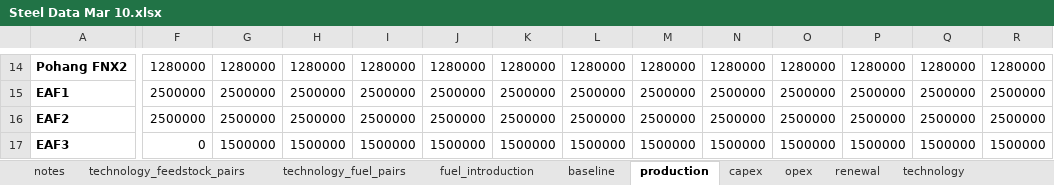
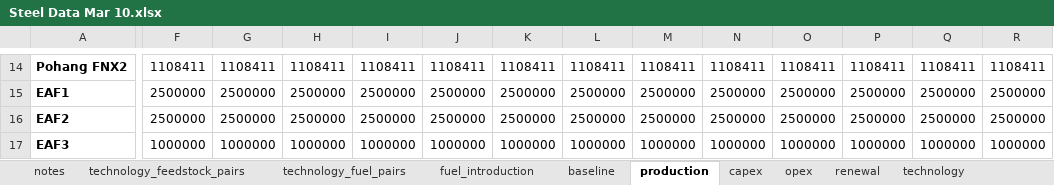
Before and after one commit to PLANiT-Institute/systempathway, an Excel workbook: database/Steel Data Mar 10.xlsx, sheet production, drawn as a sheet; only a part is shown, gaps mark what is left out; values as stored, in another font and other column widths than the file's, no borders; the diff covers the shown part only; the diff names each change by its address in the sheet, - before the commit and + after, or states it on an @@ line.

```diff
--- a/database/Steel Data Mar 10.xlsx (sheet production)
+++ b/database/Steel Data Mar 10.xlsx (sheet production)
-F14: 1280000
+F14: 1108411
-G14: 1280000
+G14: 1108411
-H14: 1280000
+H14: 1108411
-I14: 1280000
+I14: 1108411
-J14: 1280000
+J14: 1108411
-K14: 1280000
+K14: 1108411
-L14: 1280000
+L14: 1108411
-M14: 1280000
+M14: 1108411
-N14: 1280000
+N14: 1108411
-O14: 1280000
+O14: 1108411
-P14: 1280000
+P14: 1108411
-Q14: 1280000
+Q14: 1108411
-R14: 1280000
+R14: 1108411
-F17: 0
+F17: 1000000
-G17: 1500000
+G17: 1000000
-H17: 1500000
+H17: 1000000
-I17: 1500000
+I17: 1000000
-J17: 1500000
+J17: 1000000
-K17: 1500000
+K17: 1000000
-L17: 1500000
+L17: 1000000
-M17: 1500000
+M17: 1000000
-N17: 1500000
+N17: 1000000
-O17: 1500000
+O17: 1000000
-P17: 1500000
+P17: 1000000
-Q17: 1500000
+Q17: 1000000
-R17: 1500000
+R17: 1000000
```
Also changed, not shown: 8 added rows, 8 removed rows and 121 edited cells elsewhere in this sheet, sheet baseline, sheet technology, results/Model_Output.xlsx, 4 other files.
